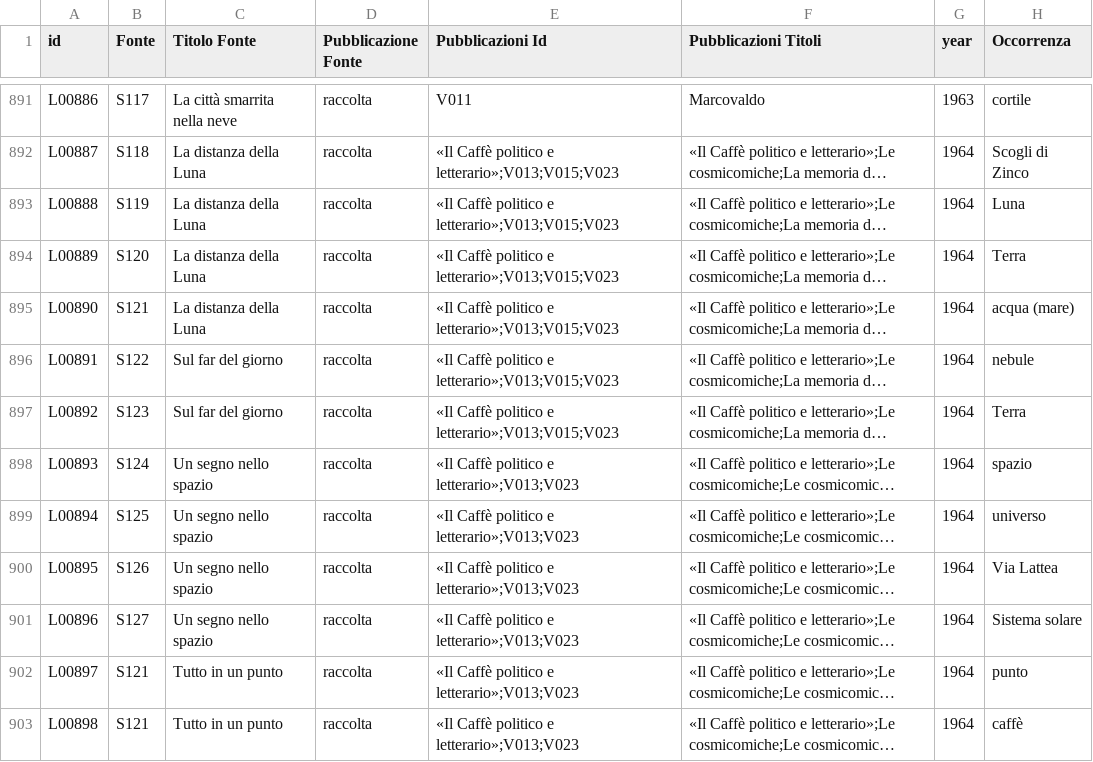
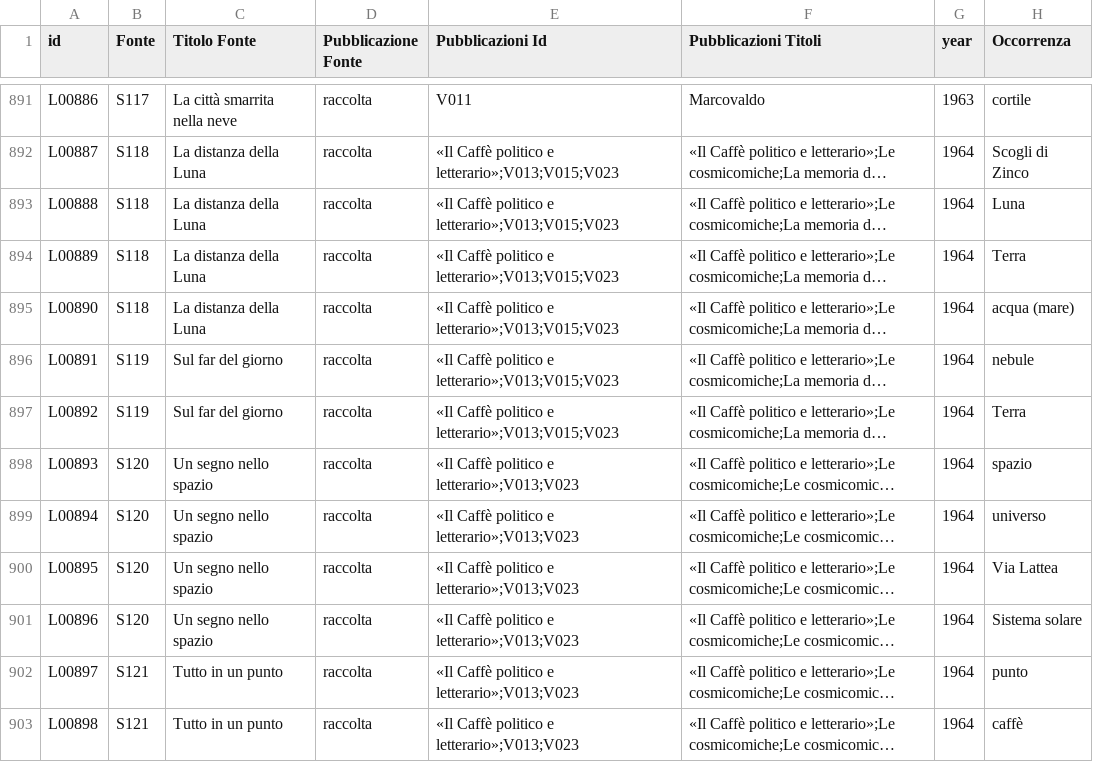
Before and after one commit to densitydesign/atlante-calvino-project, a TSV file: public/places-matrix-data.tsv, drawn as a sheet; only a part is shown, gaps mark what is left out; long unchanged cells end in …; the diff names each change by its address in the sheet, - before the commit and + after, or states it on an @@ line.

Commit message:
updated data VF2

```diff
--- a/public/places-matrix-data.tsv
+++ b/public/places-matrix-data.tsv
-B893 (Fonte): S119
+B893 (Fonte): S118
-B894 (Fonte): S120
+B894 (Fonte): S118
-B895 (Fonte): S121
+B895 (Fonte): S118
-B896 (Fonte): S122
+B896 (Fonte): S119
-B897 (Fonte): S123
+B897 (Fonte): S119
-B898 (Fonte): S124
+B898 (Fonte): S120
-B899 (Fonte): S125
+B899 (Fonte): S120
-B900 (Fonte): S126
+B900 (Fonte): S120
-B901 (Fonte): S127
+B901 (Fonte): S120
```
